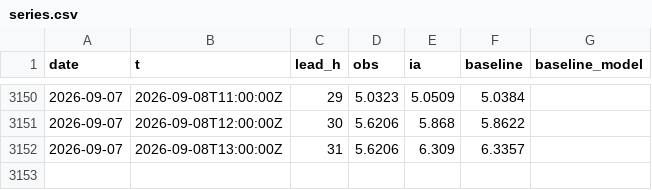
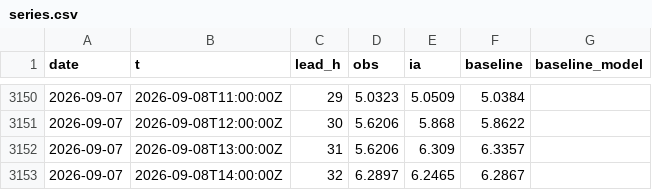
Before and after one commit to Matt29/metocean-ai-scoreboard, a CSV file: data/brest/series.csv, drawn as a sheet; only a part is shown, gaps mark what is left out.

```diff
--- a/data/brest/series.csv
+++ b/data/brest/series.csv
@@ -3152 +3152,2 @@ date,t,lead_h,obs,ia,baseline,baseline_model
 2026-09-07,2026-09-08T13:00:00Z,31,5.6206,6.309,6.3357,
+2026-09-07,2026-09-08T14:00:00Z,32,6.2897,6.2465,6.2867,
```
Also changed, not shown: data/cherbourg-vent/series.csv, data/dieppe/series.csv, 17 other files.
